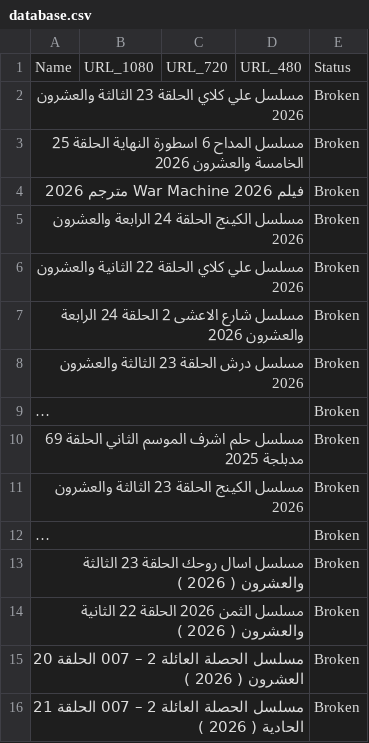
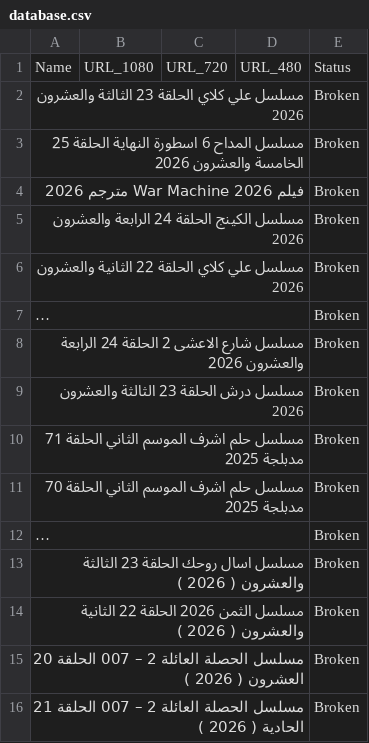
Before and after one commit to OmarLalgerino/Turkish-series-RS, a CSV file: database.csv, drawn as a sheet; long unchanged cells end in …; the diff names each change by its address in the sheet, - before the commit and + after, or states it on an @@ line.

Commit message:
Update Movies Database

```diff
--- a/database.csv
+++ b/database.csv
@@ row 9 moved to row 7: فيلم Crime 101 2026 مترجم اون لاين 2026 @@
-A10: …الثاني الحلقة 69 مدبلجة 2025
+A10: …الثاني الحلقة 71 مدبلجة 2025
-A11: مسلسل الكينج الحلقة 23 الثالثة والعشرون 2026
+A11: مسلسل حلم اشرف الموسم الثاني الحلقة 70 مدبلجة 2025
```
